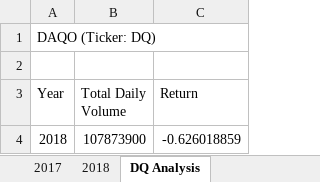
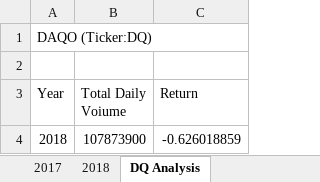
Before and after one commit to melaniekelsey/stock-analysis, an Excel workbook: green_stocks.xlsm, sheet DQ Analysis, drawn as a sheet; values as stored, in another font and other column widths than the file's, no borders; the diff names each change by its address in the sheet, - before the commit and + after, or states it on an @@ line.

```diff
--- a/green_stocks.xlsm (sheet DQ Analysis)
+++ b/green_stocks.xlsm (sheet DQ Analysis)
-A1 (Year): DAQO (Ticker: DQ)
+A1 (Year): DAQO (Ticker:DQ)
-B3: Total Daily Volume
+B3: Total Daily Voiume
```
Also changed, not shown: sheet All Stocks Analysis.
